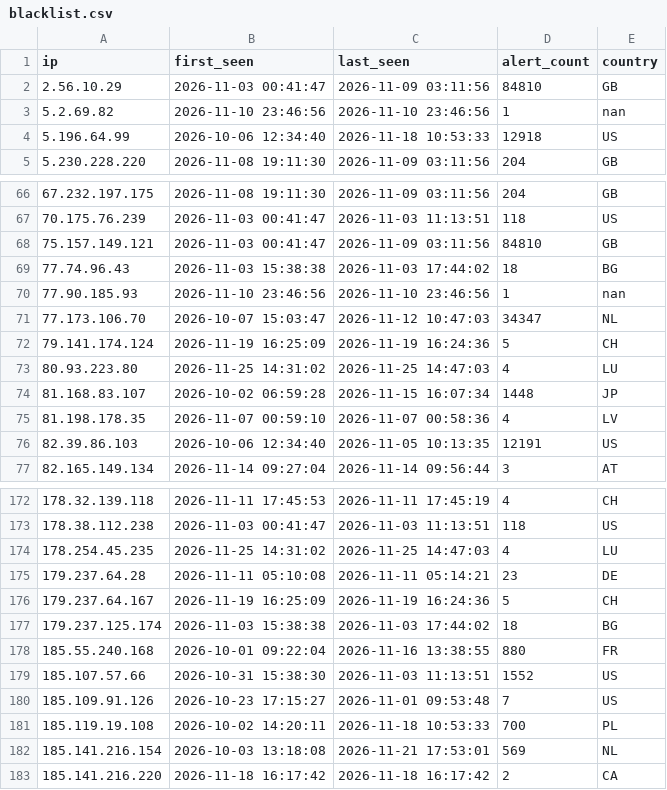
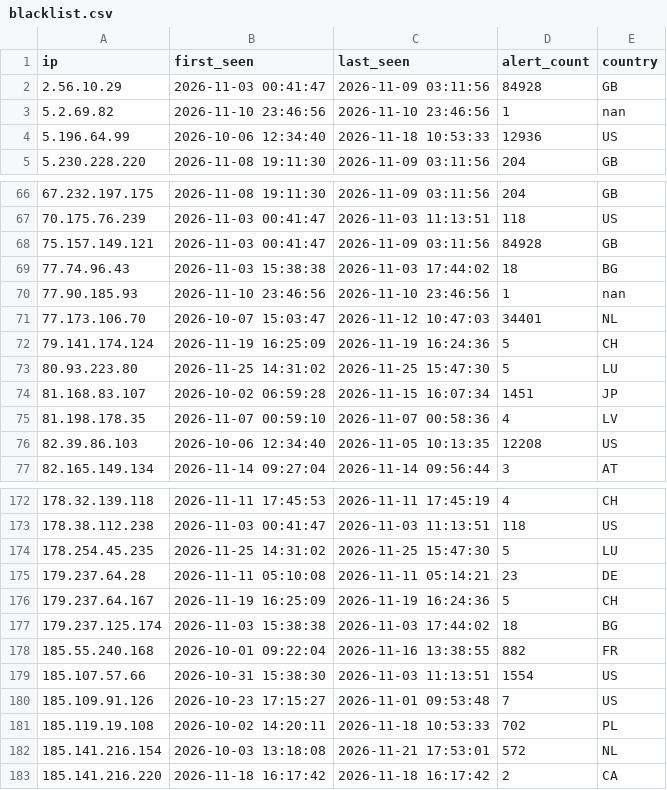
Before and after one commit to f3csystems/TOR_IP, a CSV file: blacklist.csv, drawn as a sheet; only a part is shown, gaps mark what is left out; the diff covers the shown part only.

```diff
--- a/blacklist.csv
+++ b/blacklist.csv
@@ -1,5 +1,5 @@
 ip,first_seen,last_seen,alert_count,country
-2.56.10.29,2026-11-03 00:41:47,2026-11-09 03:11:56,84810,GB
+2.56.10.29,2026-11-03 00:41:47,2026-11-09 03:11:56,84928,GB
 5.2.69.82,2026-11-10 23:46:56,2026-11-10 23:46:56,1,nan
-5.196.64.99,2026-10-06 12:34:40,2026-11-18 10:53:33,12918,US
+5.196.64.99,2026-10-06 12:34:40,2026-11-18 10:53:33,12936,US
 5.230.228.220,2026-11-08 19:11:30,2026-11-09 03:11:56,204,GB
@@ -67,11 +67,11 @@ ip,first_seen,last_seen,alert_count,country
 70.175.76.239,2026-11-03 00:41:47,2026-11-03 11:13:51,118,US
-75.157.149.121,2026-11-03 00:41:47,2026-11-09 03:11:56,84810,GB
+75.157.149.121,2026-11-03 00:41:47,2026-11-09 03:11:56,84928,GB
 77.74.96.43,2026-11-03 15:38:38,2026-11-03 17:44:02,18,BG
 77.90.185.93,2026-11-10 23:46:56,2026-11-10 23:46:56,1,nan
-77.173.106.70,2026-10-07 15:03:47,2026-11-12 10:47:03,34347,NL
+77.173.106.70,2026-10-07 15:03:47,2026-11-12 10:47:03,34401,NL
 79.141.174.124,2026-11-19 16:25:09,2026-11-19 16:24:36,5,CH
-80.93.223.80,2026-11-25 14:31:02,2026-11-25 14:47:03,4,LU
-81.168.83.107,2026-10-02 06:59:28,2026-11-15 16:07:34,1448,JP
+80.93.223.80,2026-11-25 14:31:02,2026-11-25 15:47:30,5,LU
+81.168.83.107,2026-10-02 06:59:28,2026-11-15 16:07:34,1451,JP
 81.198.178.35,2026-11-07 00:59:10,2026-11-07 00:58:36,4,LV
-82.39.86.103,2026-10-06 12:34:40,2026-11-05 10:13:35,12191,US
+82.39.86.103,2026-10-06 12:34:40,2026-11-05 10:13:35,12208,US
 82.165.149.134,2026-11-14 09:27:04,2026-11-14 09:56:44,3,AT
@@ -173,3 +173,3 @@ ip,first_seen,last_seen,alert_count,country
 178.38.112.238,2026-11-03 00:41:47,2026-11-03 11:13:51,118,US
-178.254.45.235,2026-11-25 14:31:02,2026-11-25 14:47:03,4,LU
+178.254.45.235,2026-11-25 14:31:02,2026-11-25 15:47:30,5,LU
 179.237.64.28,2026-11-11 05:10:08,2026-11-11 05:14:21,23,DE
@@ -177,7 +177,7 @@ ip,first_seen,last_seen,alert_count,country
 179.237.125.174,2026-11-03 15:38:38,2026-11-03 17:44:02,18,BG
-185.55.240.168,2026-10-01 09:22:04,2026-11-16 13:38:55,880,FR
-185.107.57.66,2026-10-31 15:38:30,2026-11-03 11:13:51,1552,US
+185.55.240.168,2026-10-01 09:22:04,2026-11-16 13:38:55,882,FR
+185.107.57.66,2026-10-31 15:38:30,2026-11-03 11:13:51,1554,US
 185.109.91.126,2026-10-23 17:15:27,2026-11-01 09:53:48,7,US
-185.119.19.108,2026-10-02 14:20:11,2026-11-18 10:53:33,700,PL
-185.141.216.154,2026-10-03 13:18:08,2026-11-21 17:53:01,569,NL
+185.119.19.108,2026-10-02 14:20:11,2026-11-18 10:53:33,702,PL
+185.141.216.154,2026-10-03 13:18:08,2026-11-21 17:53:01,572,NL
 185.141.216.220,2026-11-18 16:17:42,2026-11-18 16:17:42,2,CA
```
Also changed, not shown: 28 edited cells elsewhere in this file, 1 other file.
